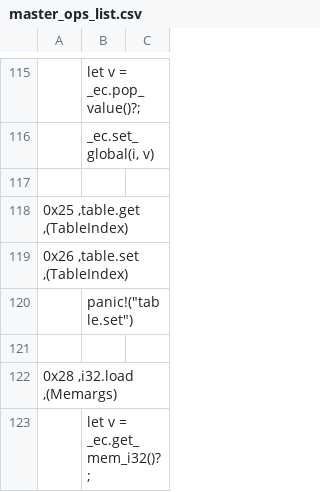
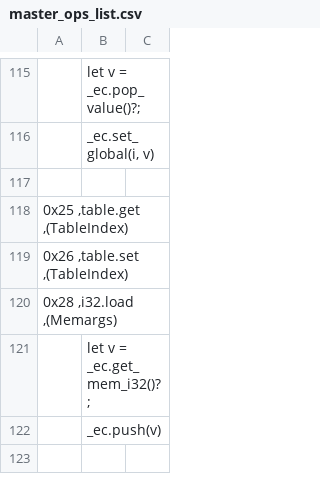
Before and after one commit to jblebrun/wrausmt, a CSV file: codegen/master_ops_list.csv, drawn as a sheet; only a part is shown, gaps mark what is left out; the shorter side is filled out with more unchanged rows.

```diff
--- a/codegen/master_ops_list.csv
+++ b/codegen/master_ops_list.csv
@@ -119,4 +119,2 @@
 0x26      ,table.set                     ,(TableIndex)
-| panic!("table.set")
-
 0x28      ,i32.load                      ,(Memargs)
```
Also changed, not shown: codegen/master_secondary_ops_list.csv, 19 other files.
